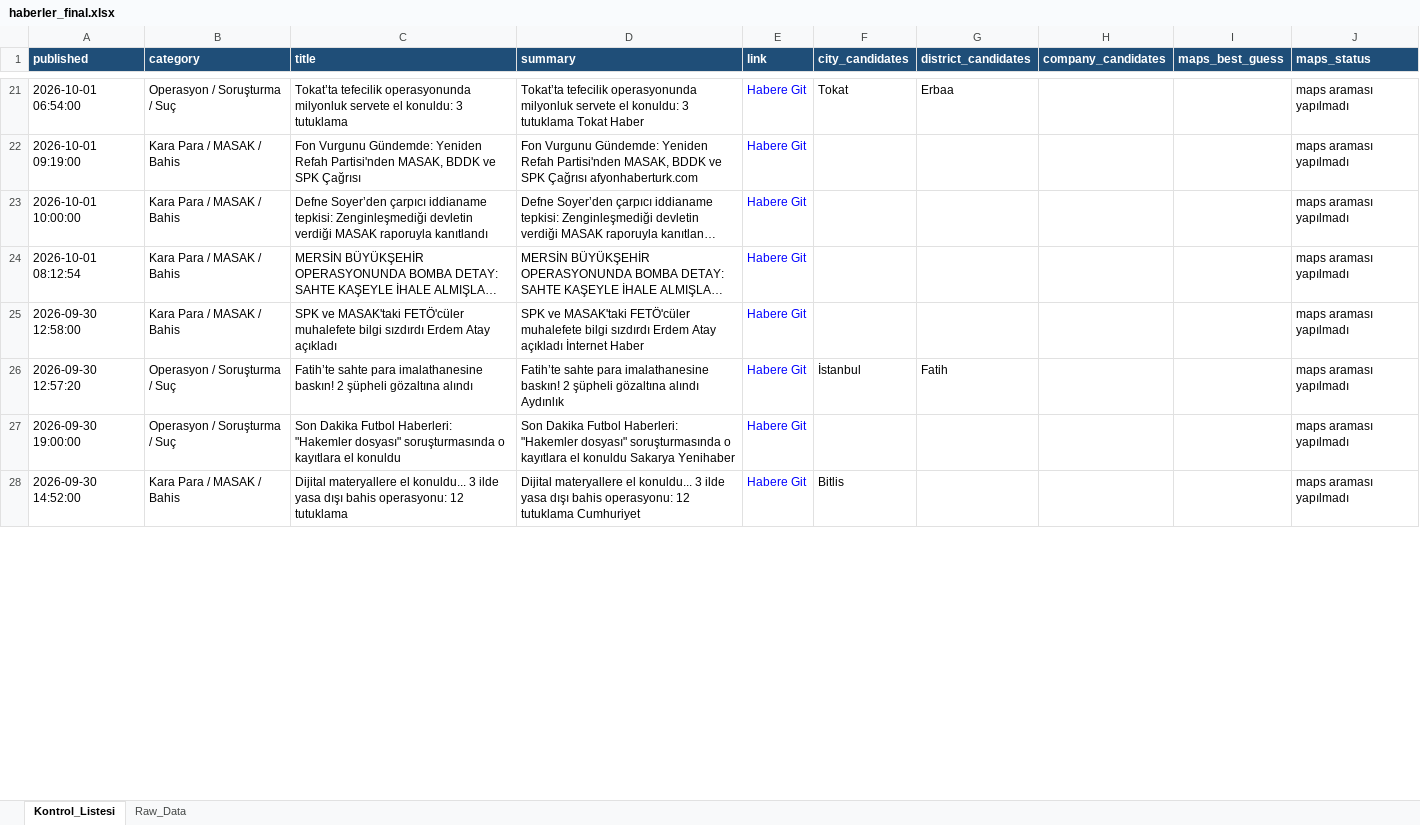
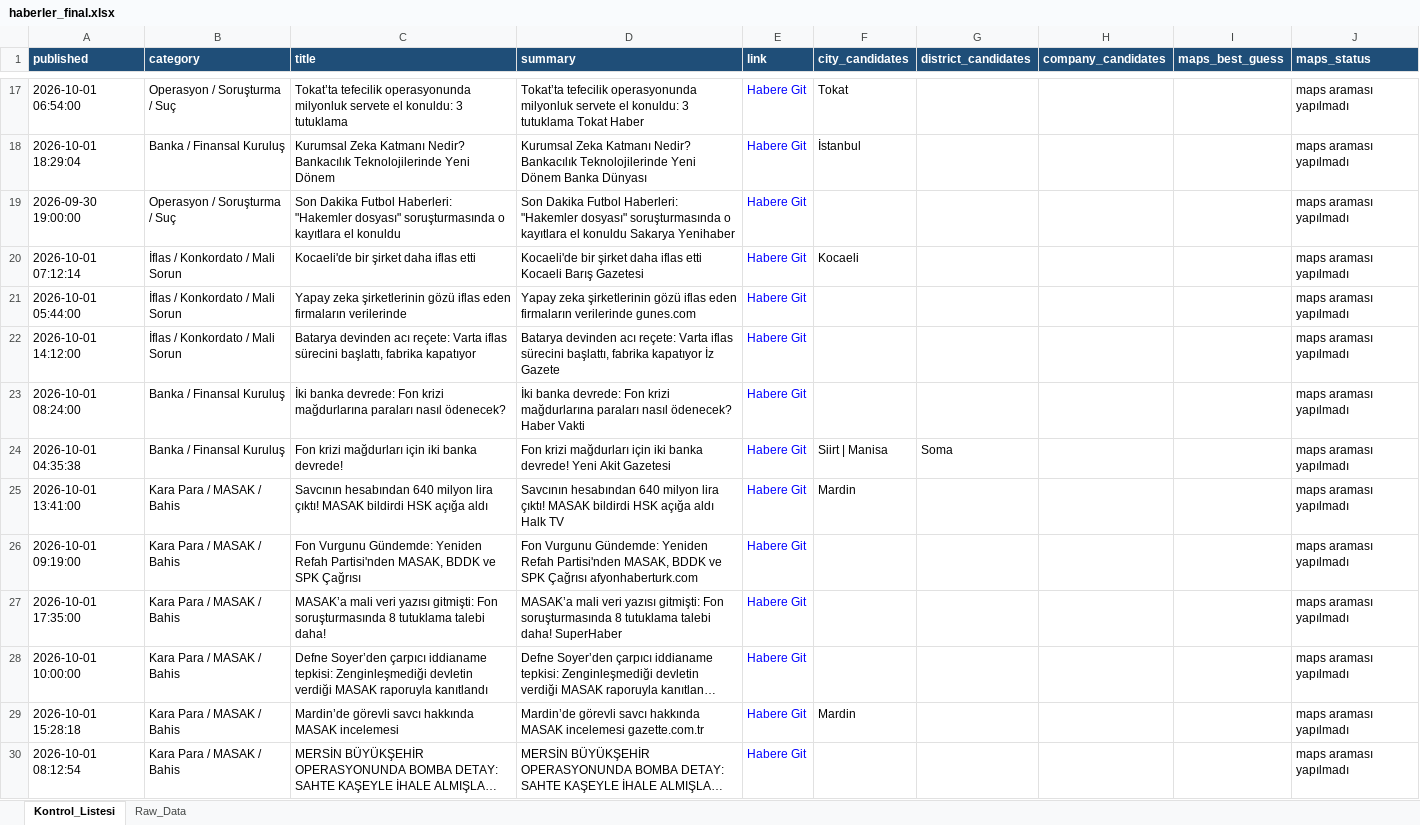
Before and after one commit to 19982109/haber-risk-monitor, an Excel workbook: data/haberler_final.xlsx, sheet Kontrol_Listesi, drawn as a sheet; only a part is shown, gaps mark what is left out; long unchanged cells end in …; values as stored, in another font and other column widths than the file's, no borders; removed rows and columns are numbered as before the commit, all else as after; the diff covers the shown part only; the diff names each change by its address in the sheet, - before the commit and + after, or states it on an @@ line.

```diff
--- a/data/haberler_final.xlsx (sheet Kontrol_Listesi)
+++ b/data/haberler_final.xlsx (sheet Kontrol_Listesi)
-G17 (district_candidates): Erbaa
+G17 (district_candidates): (empty)
+row 18: 2026-10-01 18:29:04 | Banka / Finansal Kuruluş | Kurumsal Zeka Katmanı Nedir? Bankacılık Teknolojilerinde Yeni Dönem | Kurumsal Zeka Katmanı Nedir? Bankacılık Teknolojilerinde Yeni Dönem Banka Dünyası | Habere Git | İstanbul |  |  |  | maps araması yapılmadı
@@ row 27 moved to row 19: 2026-09-30 19:00:00 @@
+row 20: 2026-10-01 07:12:14 | İflas / Konkordato / Mali Sorun | Kocaeli'de bir şirket daha iflas etti | Kocaeli'de bir şirket daha iflas etti Kocaeli Barış Gazetesi | Habere Git | Kocaeli |  |  |  | maps araması yapılmadı
+row 21: 2026-10-01 05:44:00 | İflas / Konkordato / Mali Sorun | Yapay zeka şirketlerinin gözü iflas eden firmaların verilerinde | Yapay zeka şirketlerinin gözü iflas eden firmaların verilerinde gunes.com | Habere Git |  |  |  |  | maps araması yapılmadı
+row 22: 2026-10-01 14:12:00 | İflas / Konkordato / Mali Sorun | Batarya devinden acı reçete: Varta iflas sürecini başlattı, fabrika kapatıyor | Batarya devinden acı reçete: Varta iflas sürecini başlattı, fabrika kapatıyor İz Gazete | Habere Git |  |  |  |  | maps araması yapılmadı
@@ row 33 moved to row 23: 2026-10-01 08:24:00 @@
+row 24: 2026-10-01 04:35:38 | Banka / Finansal Kuruluş | Fon krizi mağdurları için iki banka devrede! | Fon krizi mağdurları için iki banka devrede! Yeni Akit Gazetesi | Habere Git | Siirt | Manisa | Soma |  |  | maps araması yapılmadı
+row 25: 2026-10-01 13:41:00 | Kara Para / MASAK / Bahis | Savcının hesabından 640 milyon lira çıktı! MASAK bildirdi HSK açığa aldı | Savcının hesabından 640 milyon lira çıktı! MASAK bildirdi HSK açığa aldı Halk TV | Habere Git | Mardin |  |  |  | maps araması yapılmadı
+row 27: 2026-10-01 17:35:00 | Kara Para / MASAK / Bahis | MASAK’a mali veri yazısı gitmişti: Fon soruşturmasında 8 tutuklama talebi daha! | MASAK’a mali veri yazısı gitmişti: Fon soruşturmasında 8 tutuklama talebi daha! SuperHaber | Habere Git |  |  |  |  | maps araması yapılmadı
+row 29: 2026-10-01 15:28:18 | Kara Para / MASAK / Bahis | Mardin’de görevli savcı hakkında MASAK incelemesi | Mardin’de görevli savcı hakkında MASAK incelemesi gazette.com.tr | Habere Git | Mardin |  |  |  | maps araması yapılmadı
-row 25: 2026-09-30 12:58:00 | Kara Para / MASAK / Bahis | SPK ve MASAK'taki FETÖ'cüler muhalefete bilgi sızdırdı Erdem Atay açıkladı | SPK ve MASAK'taki FETÖ'cüler muhalefete bilgi sızdırdı Erdem Atay açıkladı İnternet Haber | Habere Git |  |  |  |  | maps araması yapılmadı
-row 26: 2026-09-30 12:57:20 | Operasyon / Soruşturma / Suç | Fatih’te sahte para imalathanesine baskın! 2 şüpheli gözaltına alındı | Fatih’te sahte para imalathanesine baskın! 2 şüpheli gözaltına alındı Aydınlık | Habere Git | İstanbul | Fatih |  |  | maps araması yapılmadı
-row 28: 2026-09-30 14:52:00 | Kara Para / MASAK / Bahis | Dijital materyallere el konuldu... 3 ilde yasa dışı bahis operasyonu: 12 tutuklama | Dijital materyallere el konuldu... 3 ilde yasa dışı bahis operasyonu: 12 tutuklama Cumhuriyet | Habere Git | Bitlis |  |  |  | maps araması yapılmadı
```
Also changed, not shown: 18 added rows, 30 removed rows, 2 moved rows and 55 edited cells elsewhere in this sheet, sheet Raw_Data, 1 other file.
